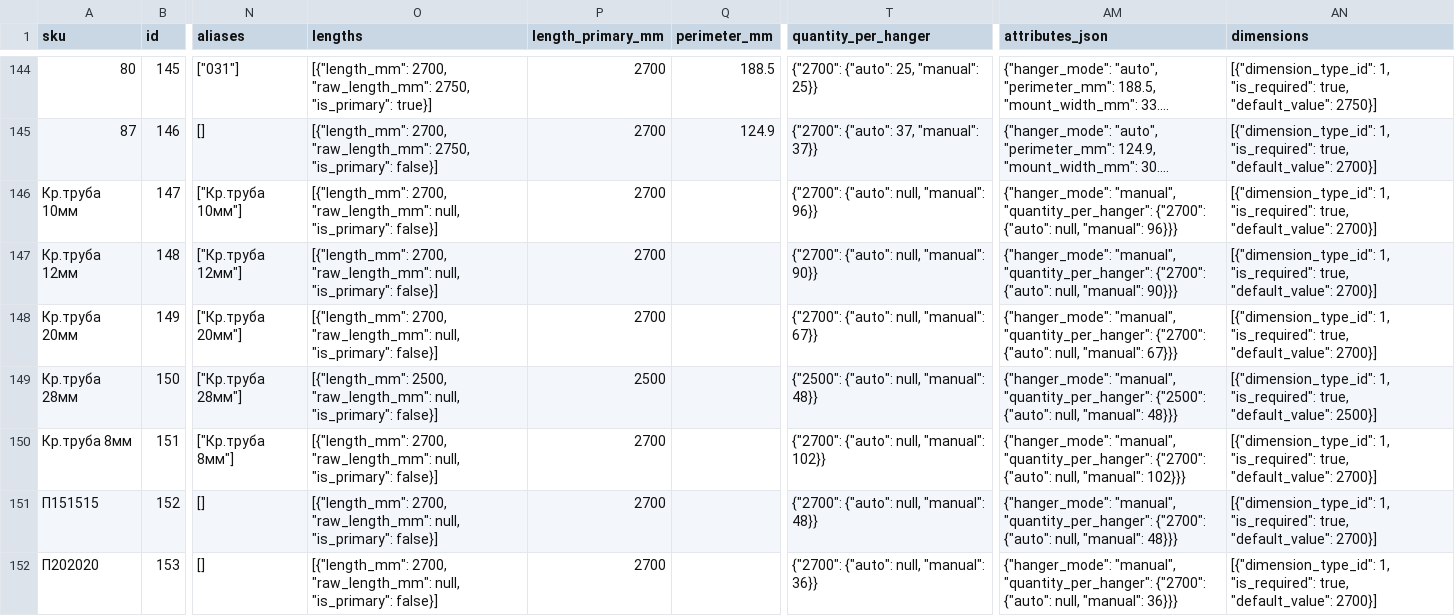
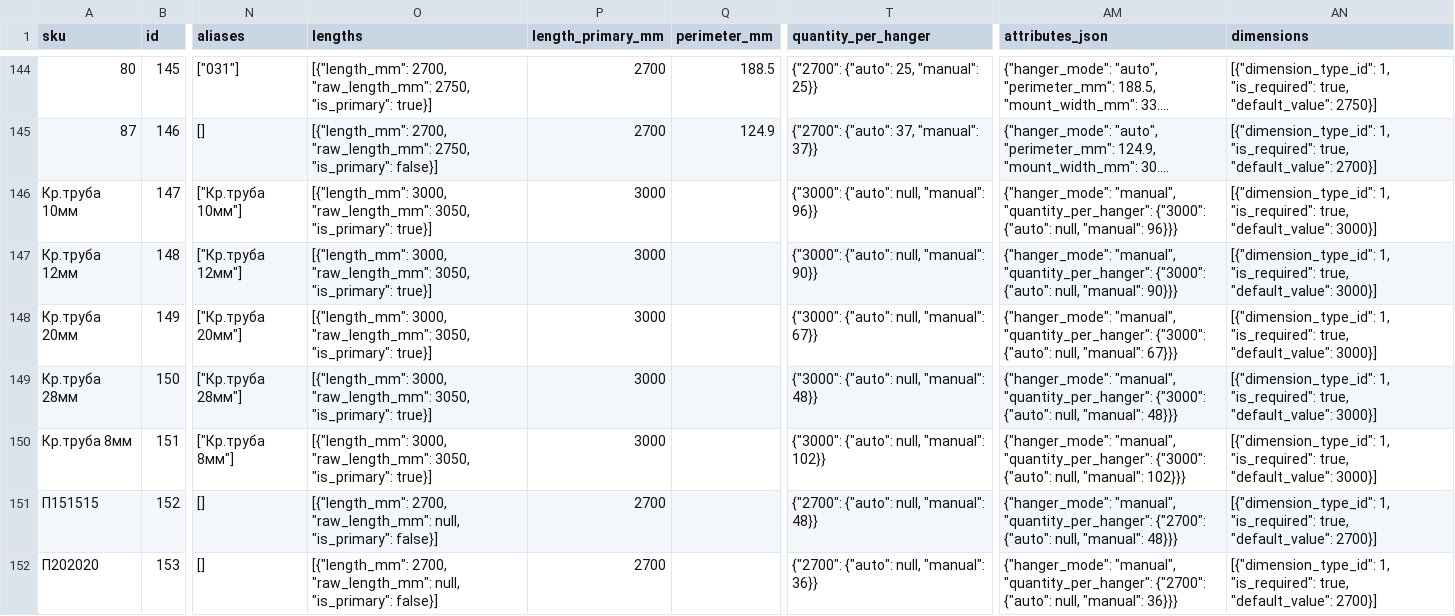
Before and after one commit to mavkasgit/ktm2000, a CSV file: docs/catalog/ktm-profile-register.csv, drawn as a sheet; only a part is shown, gaps mark what is left out; long unchanged cells end in …; the diff names each change by its address in the sheet, - before the commit and + after, or states it on an @@ line.

Commit message:
docs(catalog): реестр после длины 3,0 м и подчистки 2,7 у труб (#490)

```diff
--- a/docs/catalog/ktm-profile-register.csv
+++ b/docs/catalog/ktm-profile-register.csv
-O146:O148 (lengths): [{"length_mm": 2700, "raw_length_mm": null, "is_primary": false}]
+O146:O148 (lengths): [{"length_mm": 3000, "raw_length_mm": 3050, "is_primary": true}]
-P146:P148 (length_primary_mm): 2700
+P146:P148 (length_primary_mm): 3000
-T146 (quantity_per_hanger): {"2700": {"auto": null, "manual": 96}}
+T146 (quantity_per_hanger): {"3000": {"auto": null, "manual": 96}}
-AM146 (attributes_json): …"manual", "quantity_per_hanger": {"2700": {"auto": null,…
+AM146 (attributes_json): …"manual", "quantity_per_hanger": {"3000": {"auto": null,…
-AN146:AN148 (dimensions): …true, "default_value": 2700}]
+AN146:AN148 (dimensions): …true, "default_value": 3000}]
-T147 (quantity_per_hanger): {"2700": {"auto": null, "manual": 90}}
+T147 (quantity_per_hanger): {"3000": {"auto": null, "manual": 90}}
-AM147 (attributes_json): …"manual", "quantity_per_hanger": {"2700": {"auto": null,…
+AM147 (attributes_json): …"manual", "quantity_per_hanger": {"3000": {"auto": null,…
-T148 (quantity_per_hanger): {"2700": {"auto": null, "manual": 67}}
+T148 (quantity_per_hanger): {"3000": {"auto": null, "manual": 67}}
-AM148 (attributes_json): …"manual", "quantity_per_hanger": {"2700": {"auto": null,…
+AM148 (attributes_json): …"manual", "quantity_per_hanger": {"3000": {"auto": null,…
-O149 (lengths): [{"length_mm": 2500, "raw_length_mm": null, "is_primary": false}]
+O149 (lengths): [{"length_mm": 3000, "raw_length_mm": 3050, "is_primary": true}]
-P149 (length_primary_mm): 2500
+P149 (length_primary_mm): 3000
-T149 (quantity_per_hanger): {"2500": {"auto": null, "manual": 48}}
+T149 (quantity_per_hanger): {"3000": {"auto": null, "manual": 48}}
-AM149 (attributes_json): …"manual", "quantity_per_hanger": {"2500": {"auto": null,…
+AM149 (attributes_json): …"manual", "quantity_per_hanger": {"3000": {"auto": null,…
-AN149 (dimensions): …true, "default_value": 2500}]
+AN149 (dimensions): …true, "default_value": 3000}]
-O150 (lengths): [{"length_mm": 2700, "raw_length_mm": null, "is_primary": false}]
+O150 (lengths): [{"length_mm": 3000, "raw_length_mm": 3050, "is_primary": true}]
-P150 (length_primary_mm): 2700
+P150 (length_primary_mm): 3000
-T150 (quantity_per_hanger): {"2700": {"auto": null, "manual": 102}}
+T150 (quantity_per_hanger): {"3000": {"auto": null, "manual": 102}}
-AM150 (attributes_json): …"manual", "quantity_per_hanger": {"2700": {"auto": null,…
+AM150 (attributes_json): …"manual", "quantity_per_hanger": {"3000": {"auto": null,…
-AN150 (dimensions): …true, "default_value": 2700}]
+AN150 (dimensions): …true, "default_value": 3000}]
```
Also changed, not shown: 3 other files.
